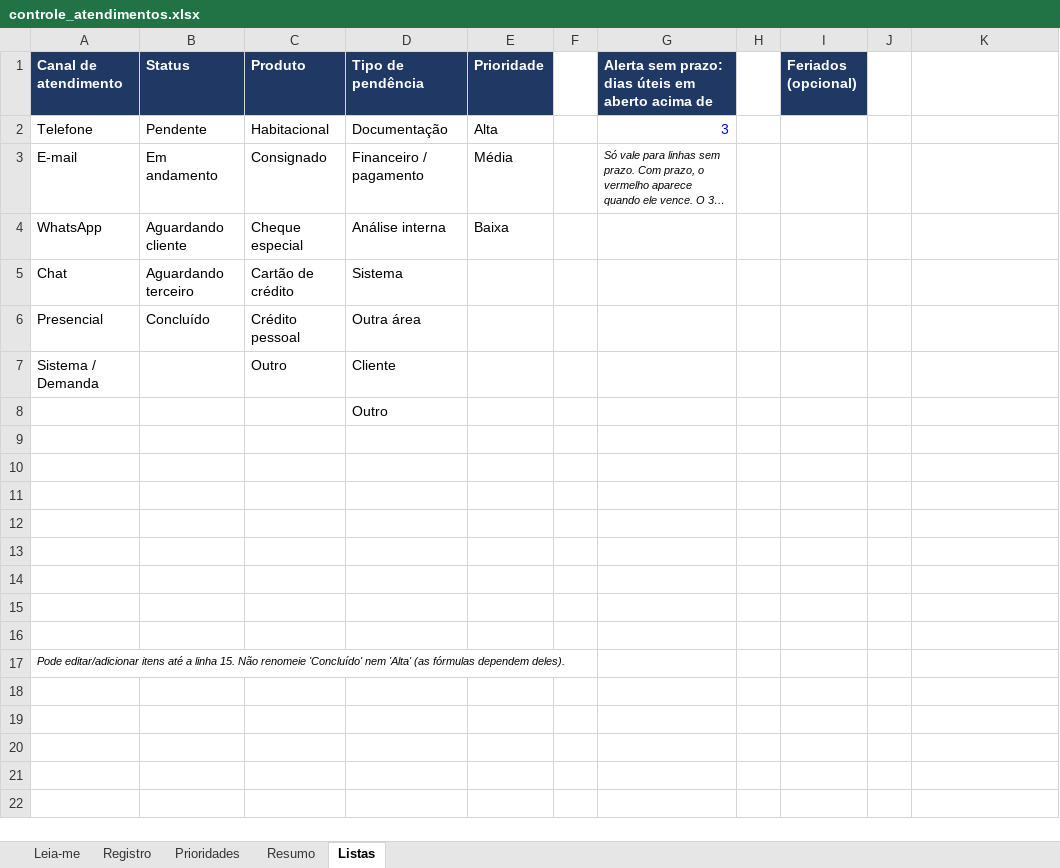
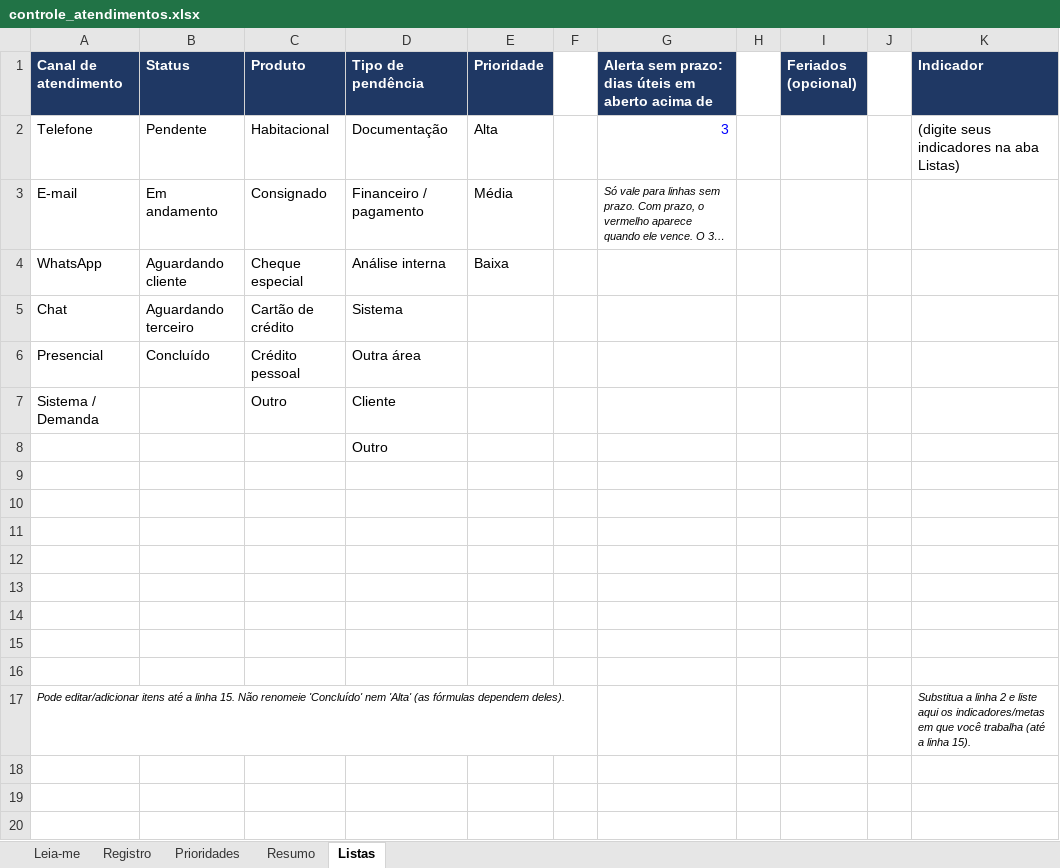
Before and after one commit to joaomarcos1710/Design, an Excel workbook: controle_atendimentos.xlsx, sheet Listas, drawn as a sheet; only a part is shown; the shorter side is filled out with more unchanged rows; long unchanged cells end in …; values as stored, in another font and other column widths than the file's, no borders; the diff names each change by its address in the sheet, - before the commit and + after, or states it on an @@ line.

```diff
--- a/controle_atendimentos.xlsx (sheet Listas)
+++ b/controle_atendimentos.xlsx (sheet Listas)
-K1: (empty)
+K1: Indicador
-K1 fill: none
+K1 fill: #1F3864
-K2 (Indicador): (empty)
+K2 (Indicador): (digite seus indicadores na aba Listas)
-K17 (Indicador): (empty)
+K17 (Indicador): Substitua a linha 2 e liste aqui os indicadores/metas em que você trabalha (até a linha 15).
```
Also changed, not shown: sheet Resumo, sheet Registro, sheet Leia-me, formulas that keep their value.
